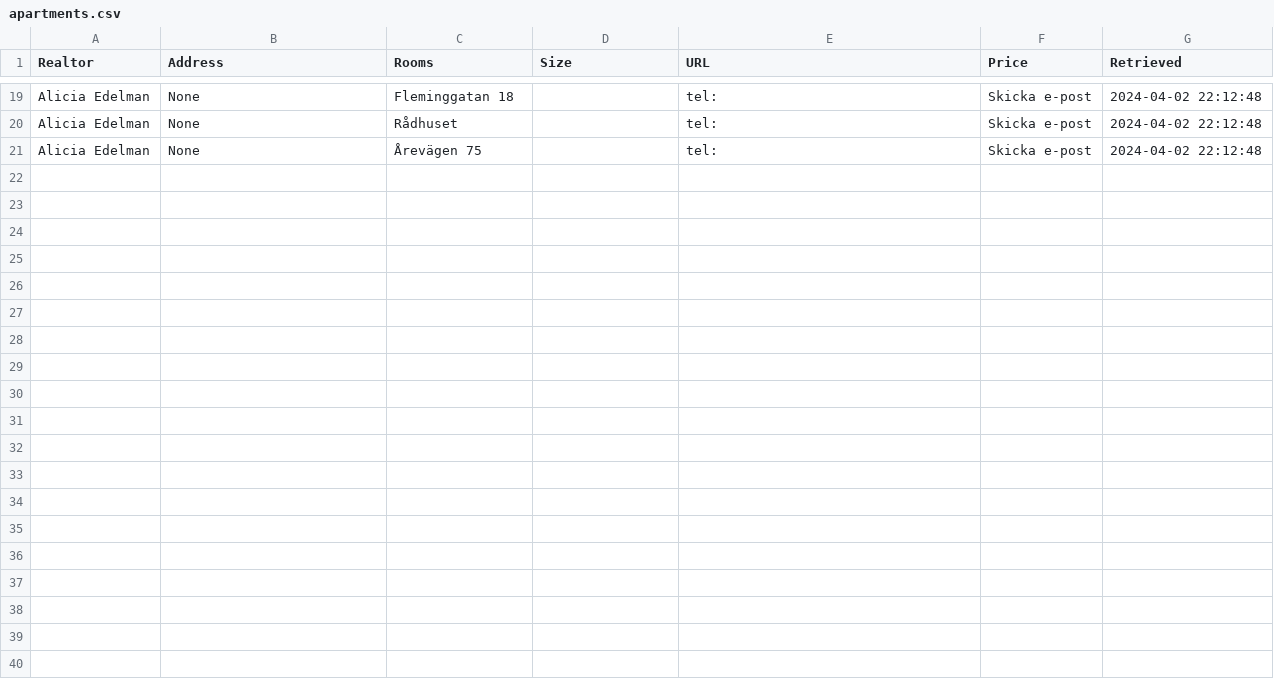
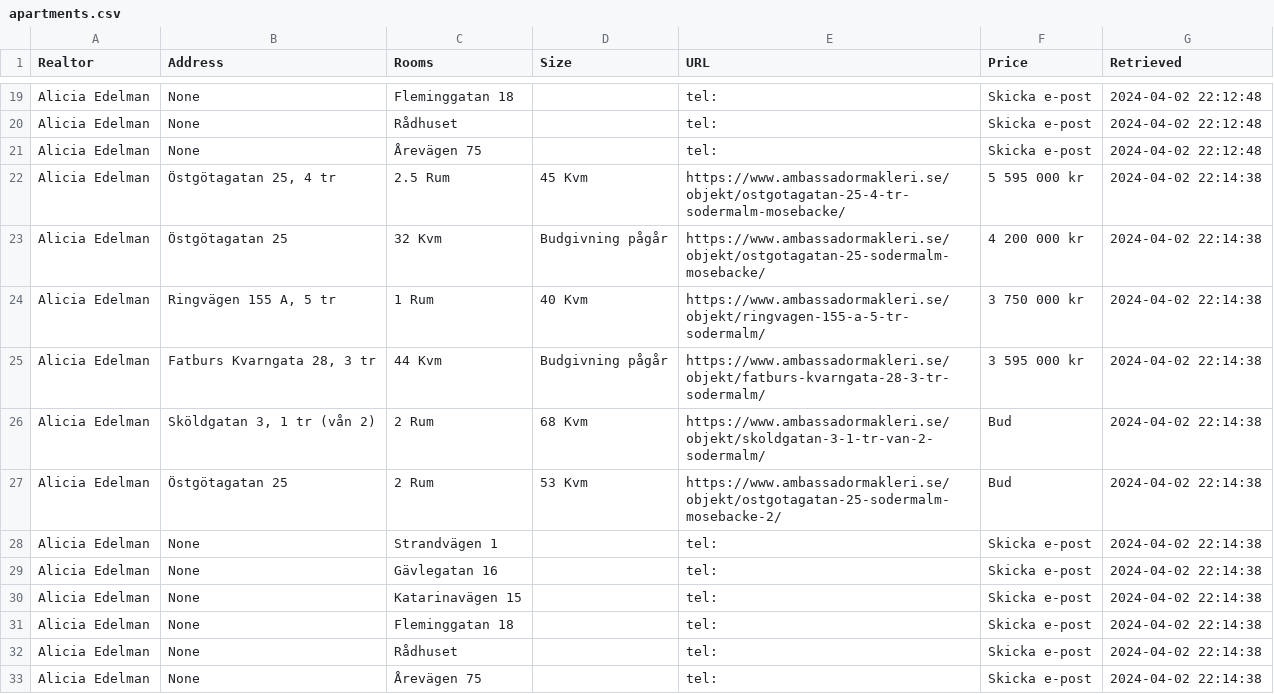
Before and after one commit to viktorvol/app-artments, a CSV file: apartments.csv, drawn as a sheet; only a part is shown, gaps mark what is left out.

Commit message:
Updated apartments data

```diff
--- a/apartments.csv
+++ b/apartments.csv
@@ -21 +21,13 @@ Alicia Edelman;None;Rådhuset;;tel:;Skicka e-post;2024-04-02 22:12:48
 Alicia Edelman;None;Årevägen 75;;tel:;Skicka e-post;2024-04-02 22:12:48
+Alicia Edelman;Östgötagatan 25, 4 tr;2.5 Rum;45 Kvm;https://www.ambassadormakleri.se/objekt/ostgotagatan-25-4-tr-sodermalm-mosebacke/;5 595 000 kr;2024-04-02 22:14:38
+Alicia Edelman;Östgötagatan 25;32 Kvm;Budgivning pågår;https://www.ambassadormakleri.se/objekt/ostgotagatan-25-sodermalm-mosebacke/;4 200 000 kr;2024-04-02 22:14:38
+Alicia Edelman;Ringvägen 155 A, 5 tr;1 Rum;40 Kvm;https://www.ambassadormakleri.se/objekt/ringvagen-155-a-5-tr-sodermalm/;3 750 000 kr;2024-04-02 22:14:38
+Alicia Edelman;Fatburs Kvarngata 28, 3 tr;44 Kvm;Budgivning pågår;https://www.ambassadormakleri.se/objekt/fatburs-kvarngata-28-3-tr-sodermalm/;3 595 000 kr;2024-04-02 22:14:38
+Alicia Edelman;Sköldgatan 3, 1 tr (vån 2);2 Rum;68 Kvm;https://www.ambassadormakleri.se/objekt/skoldgatan-3-1-tr-van-2-sodermalm/;Bud;2024-04-02 22:14:38
+Alicia Edelman;Östgötagatan 25;2 Rum;53 Kvm;https://www.ambassadormakleri.se/objekt/ostgotagatan-25-sodermalm-mosebacke-2/;Bud;2024-04-02 22:14:38
+Alicia Edelman;None;Strandvägen 1;;tel:;Skicka e-post;2024-04-02 22:14:38
+Alicia Edelman;None;Gävlegatan 16;;tel:;Skicka e-post;2024-04-02 22:14:38
+Alicia Edelman;None;Katarinavägen 15;;tel:;Skicka e-post;2024-04-02 22:14:38
+Alicia Edelman;None;Fleminggatan 18;;tel:;Skicka e-post;2024-04-02 22:14:38
+Alicia Edelman;None;Rådhuset;;tel:;Skicka e-post;2024-04-02 22:14:38
+Alicia Edelman;None;Årevägen 75;;tel:;Skicka e-post;2024-04-02 22:14:38
```
